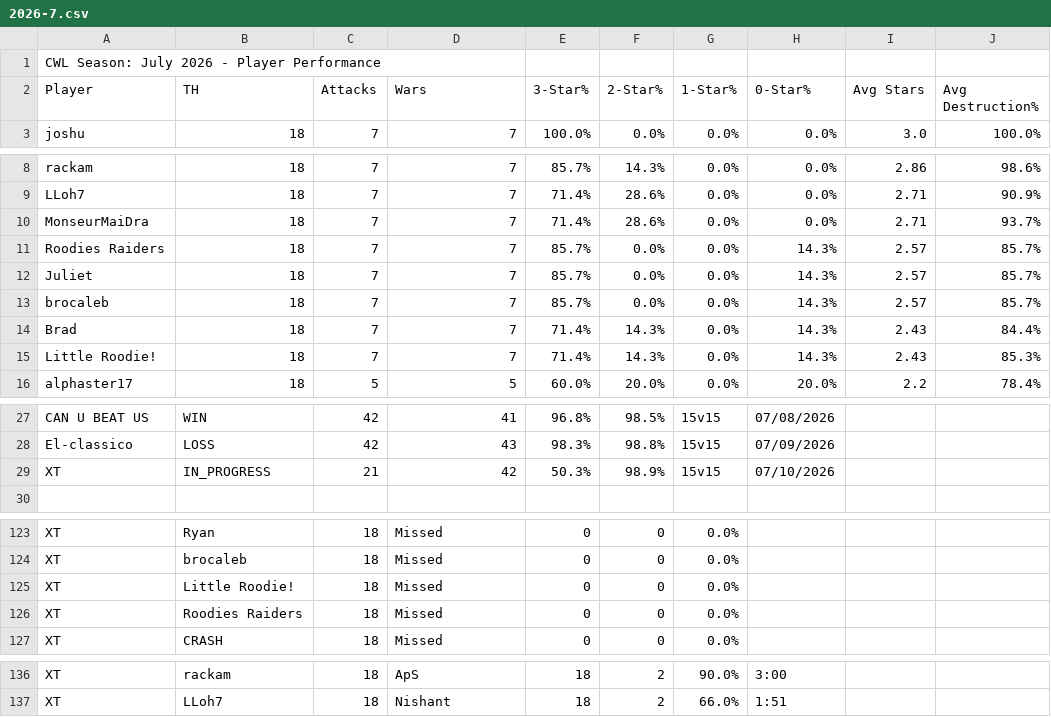
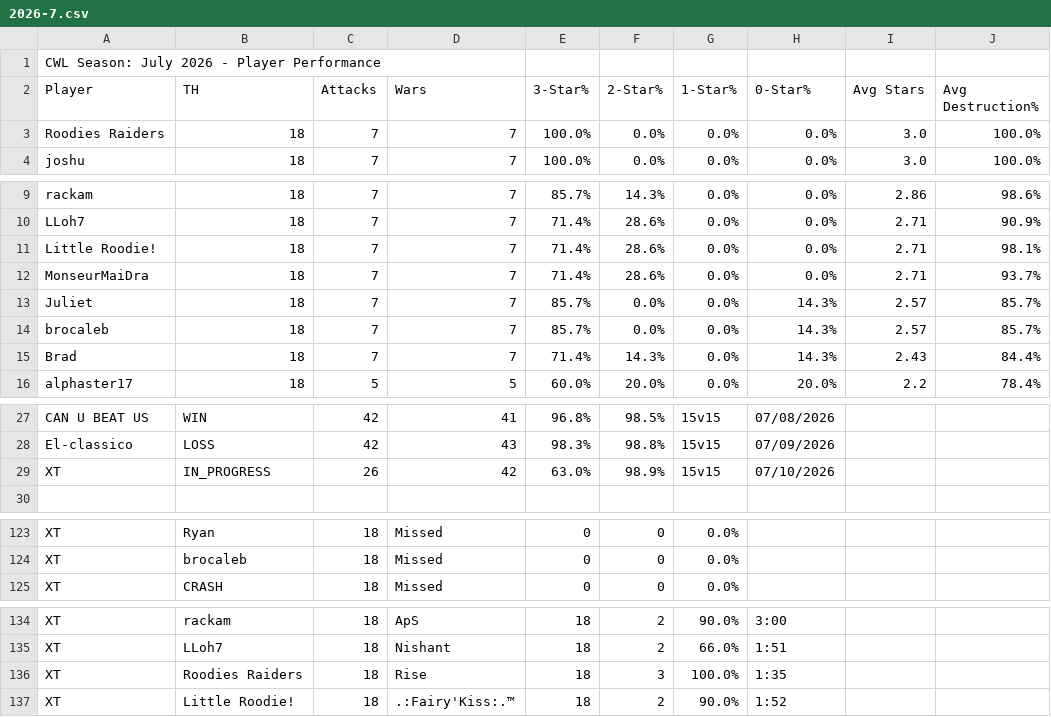
Before and after one commit to Silvester13-SOS/clash-war-analytics, a CSV file: docs/data/cwl-season/2026-7.csv, drawn as a sheet; only a part is shown, gaps mark what is left out.

```diff
--- a/docs/data/cwl-season/2026-7.csv
+++ b/docs/data/cwl-season/2026-7.csv
@@ -2,2 +2,3 @@ CWL Season: July 2026 - Player Performance
 Player,TH,Attacks,Wars,3-Star%,2-Star%,1-Star%,0-Star%,Avg Stars,Avg Destruction%
+Roodies Raiders,18,7,7,100.0%,0.0%,0.0%,0.0%,3.0,100.0%
 joshu,18,7,7,100.0%,0.0%,0.0%,0.0%,3.0,100.0%
@@ -9,4 +10,4 @@ rackam,18,7,7,85.7%,14.3%,0.0%,0.0%,2.86,98.6%
 LLoh7,18,7,7,71.4%,28.6%,0.0%,0.0%,2.71,90.9%
+Little Roodie!,18,7,7,71.4%,28.6%,0.0%,0.0%,2.71,98.1%
 MonseurMaiDra,18,7,7,71.4%,28.6%,0.0%,0.0%,2.71,93.7%
-Roodies Raiders,18,7,7,85.7%,0.0%,0.0%,14.3%,2.57,85.7%
 Juliet,18,7,7,85.7%,0.0%,0.0%,14.3%,2.57,85.7%
@@ -14,3 +15,2 @@ brocaleb,18,7,7,85.7%,0.0%,0.0%,14.3%,2.57,85.7%
 Brad,18,7,7,71.4%,14.3%,0.0%,14.3%,2.43,84.4%
-Little Roodie!,18,7,7,71.4%,14.3%,0.0%,14.3%,2.43,85.3%
 alphaster17,18,5,5,60.0%,20.0%,0.0%,20.0%,2.2,78.4%
@@ -28,3 +28,3 @@ CAN U BEAT US,WIN,42,41,96.8%,98.5%,15v15,07/08/2026
 El-classico,LOSS,42,43,98.3%,98.8%,15v15,07/09/2026
-XT,IN_PROGRESS,21,42,50.3%,98.9%,15v15,07/10/2026
+XT,IN_PROGRESS,26,42,63.0%,98.9%,15v15,07/10/2026
 
@@ -124,4 +124,2 @@ XT,Ryan,18,Missed,0,0,0.0%,
 XT,brocaleb,18,Missed,0,0,0.0%,
-XT,Little Roodie!,18,Missed,0,0,0.0%,
-XT,Roodies Raiders,18,Missed,0,0,0.0%,
 XT,CRASH,18,Missed,0,0,0.0%,
@@ -137 +135,3 @@ XT,rackam,18,ApS,18,2,90.0%,3:00
 XT,LLoh7,18,Nishant,18,2,66.0%,1:51
+XT,Roodies Raiders,18,Rise,18,3,100.0%,1:35
+XT,Little Roodie!,18,.:Fairy'Kiss:.™,18,2,90.0%,1:52
```
Also changed, not shown: 11 other files.
